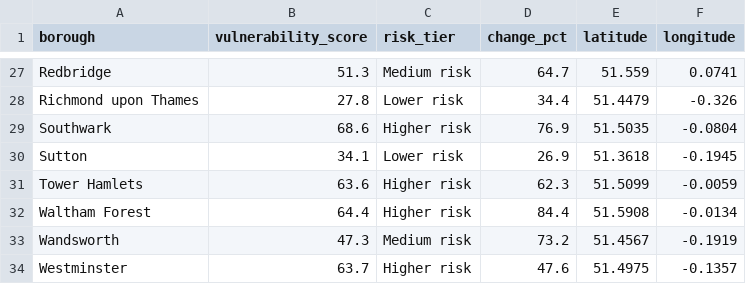
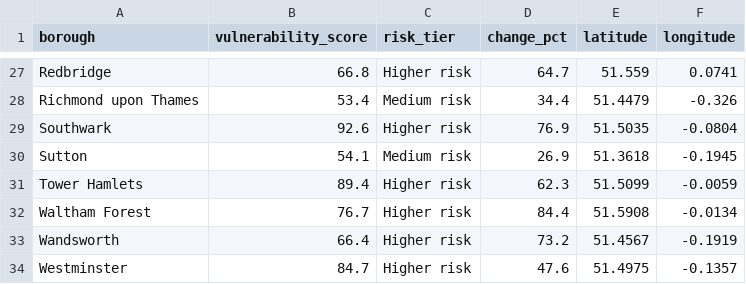
Before and after one commit to elliottkte/uk-crime-analysis, a CSV file: data/processed/borough_vulnerability.csv, drawn as a sheet; only a part is shown, gaps mark what is left out; the diff covers the shown part only; the diff names each change by its address in the sheet, - before the commit and + after, or states it on an @@ line.

```diff
--- a/data/processed/borough_vulnerability.csv
+++ b/data/processed/borough_vulnerability.csv
-B27 (vulnerability_score): 51.3
+B27 (vulnerability_score): 66.8
-C27 (risk_tier): Medium risk
+C27 (risk_tier): Higher risk
-B28 (vulnerability_score): 27.8
+B28 (vulnerability_score): 53.4
-C28 (risk_tier): Lower risk
+C28 (risk_tier): Medium risk
-B29 (vulnerability_score): 68.6
+B29 (vulnerability_score): 92.6
-B30 (vulnerability_score): 34.1
+B30 (vulnerability_score): 54.1
-C30 (risk_tier): Lower risk
+C30 (risk_tier): Medium risk
-B31 (vulnerability_score): 63.6
+B31 (vulnerability_score): 89.4
-B32 (vulnerability_score): 64.4
+B32 (vulnerability_score): 76.7
-B33 (vulnerability_score): 47.3
+B33 (vulnerability_score): 66.4
-C33 (risk_tier): Medium risk
+C33 (risk_tier): Higher risk
-B34 (vulnerability_score): 63.7
+B34 (vulnerability_score): 84.7
```
Also changed, not shown: 38 edited cells elsewhere in this file, data/processed/shoplifting_decomposition.csv, data/processed/shoplifting_lag_correlations.csv, 12 other files.
